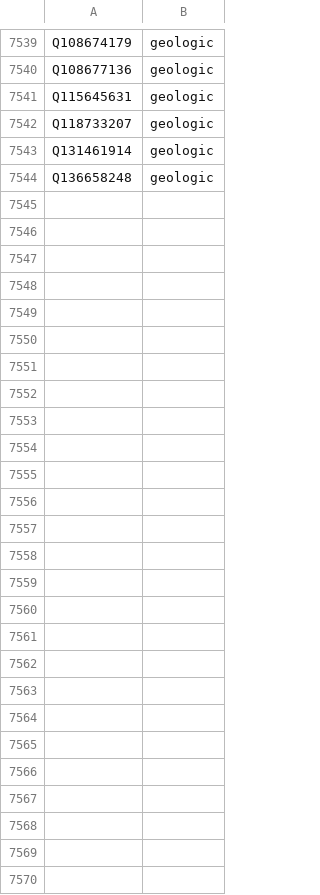
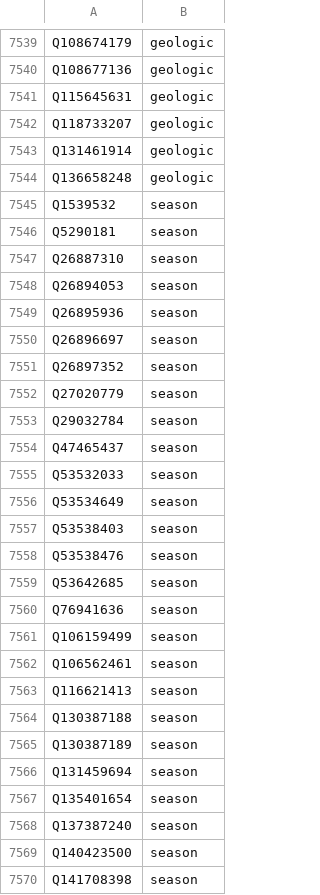
Before and after one commit to luisr96/what-happened-here, a TSV file: extractor/src/main/resources/excluded-types.tsv, drawn as a sheet; only a part is shown, gaps mark what is left out.

Commit message:
fix(extractor): exclude club, league and player seasons
Adds a season category to excluded-types.tsv: every subclass of the nine
season subtypes (2011-12 Pro12 is excluded). The generic sports season
Q27020041 is kept, because tournament editions use it: the 2022 FIFA World
Cup still gives Happened 2022-11-20 to 2022-12-18.

```diff
--- a/extractor/src/main/resources/excluded-types.tsv
+++ b/extractor/src/main/resources/excluded-types.tsv
@@ -7544 +7544,27 @@ Q131461914	geologic
 Q136658248	geologic
+Q1539532	season
+Q5290181	season
+Q26887310	season
+Q26894053	season
+Q26895936	season
+Q26896697	season
+Q26897352	season
+Q27020779	season
+Q29032784	season
+Q47465437	season
+Q53532033	season
+Q53534649	season
+Q53538403	season
+Q53538476	season
+Q53642685	season
+Q76941636	season
+Q106159499	season
+Q106562461	season
+Q116621413	season
+Q130387188	season
+Q130387189	season
+Q131459694	season
+Q135401654	season
+Q137387240	season
+Q140423500	season
+Q141708398	season
```
Also changed, not shown: 9 other files.
